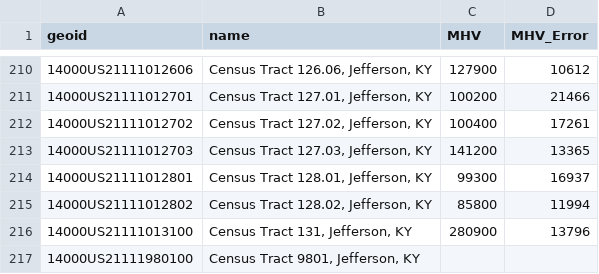
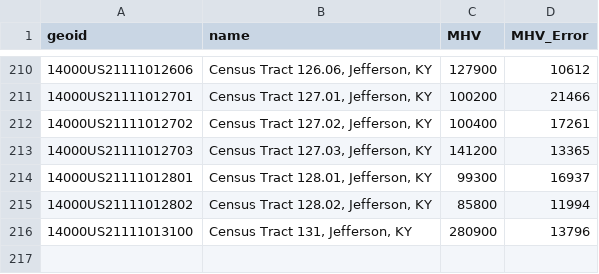
Before and after one commit to boggs2louky/HousingRentIncome-Tracts, a CSV file: Census_Data/acs2021_5yr_B25077.csv, drawn as a sheet; only a part is shown, gaps mark what is left out.

```diff
--- a/Census_Data/acs2021_5yr_B25077.csv
+++ b/Census_Data/acs2021_5yr_B25077.csv
@@ -216,2 +216 @@ geoid,name,MHV,MHV_Error
 14000US21111013100,"Census Tract 131, Jefferson, KY",280900,13796
-14000US21111980100,"Census Tract 9801, Jefferson, KY",,
```
Also changed, not shown: Census_Data/acs2021_5yr_B19013.csv, Census_Data/acs2021_5yr_B25064.csv, 1 other file.
